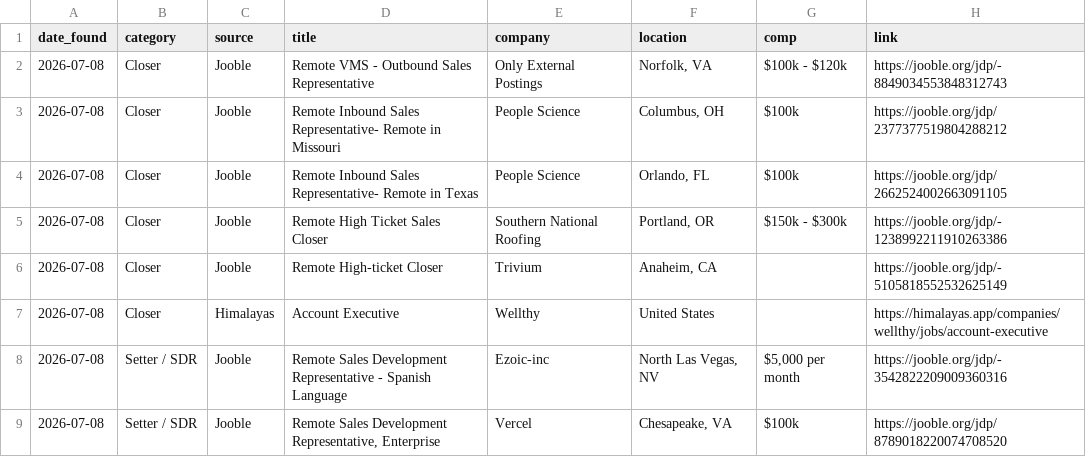
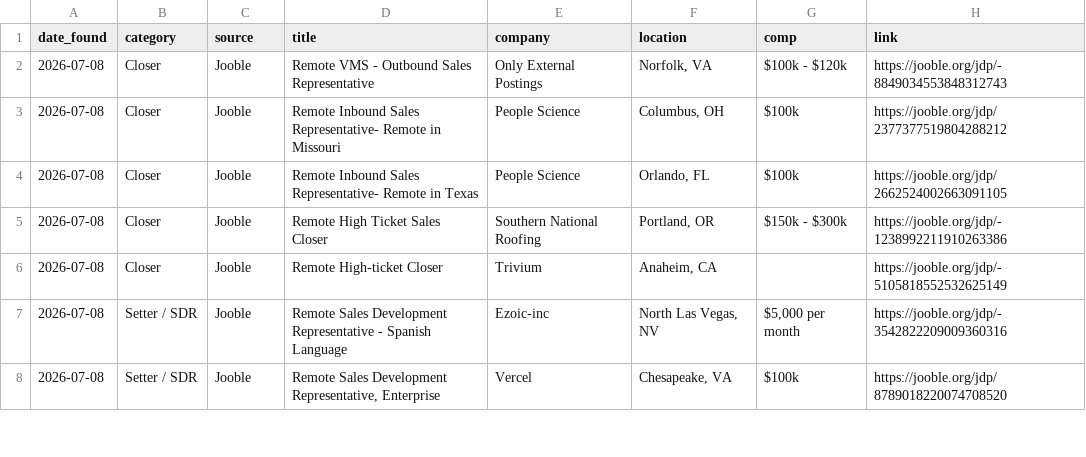
Before and after one commit to annaaimodel/better-prompt-ai-main, a CSV file: jobs/daily/2026-07-08.csv, drawn as a sheet; only a part is shown.

```diff
--- a/jobs/daily/2026-07-08.csv
+++ b/jobs/daily/2026-07-08.csv
@@ -6,3 +6,2 @@ date_found,category,source,title,company,location,comp,link
 2026-07-08,Closer,Jooble,Remote High-ticket Closer,Trivium,"Anaheim, CA",,https://jooble.org/jdp/-5105818552532625149
-2026-07-08,Closer,Himalayas,Account Executive,Wellthy,United States,,https://himalayas.app/companies/wellthy/jobs/account-executive
 2026-07-08,Setter / SDR,Jooble,Remote Sales Development Representative - Spanish Language,Ezoic-inc,"North Las Vegas, NV","$5,000 per month",https://jooble.org/jdp/-3542822209009360316
```
Also changed, not shown: 4 other files.
